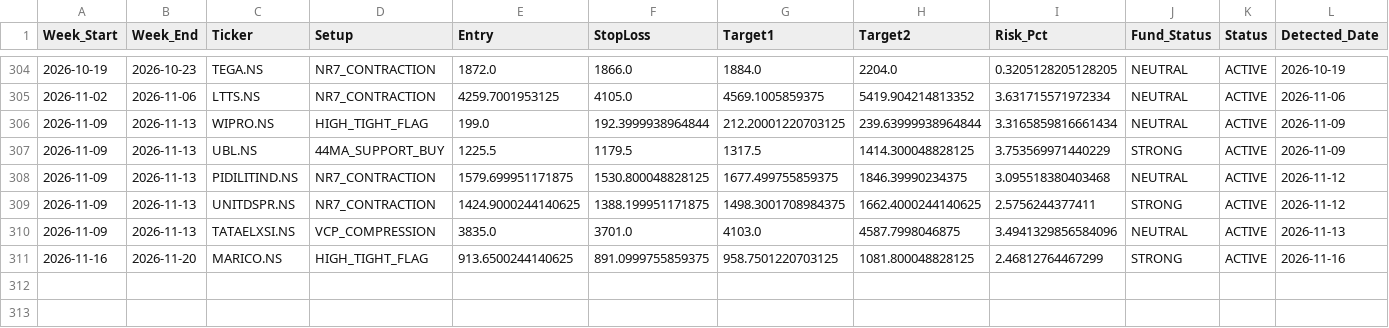
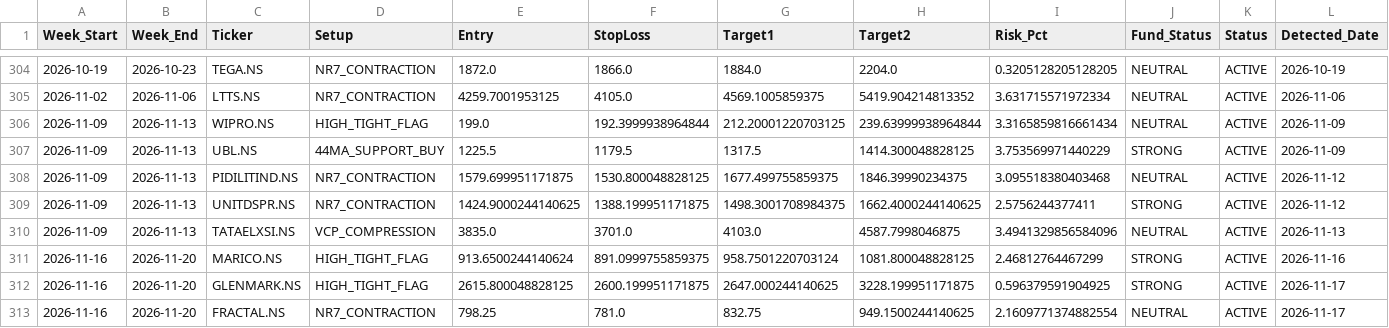
Before and after one commit to aryamanbansod/managerfunds.ai, a CSV file: data/weekly/weekly_setups.csv, drawn as a sheet; only a part is shown, gaps mark what is left out.

```diff
--- a/data/weekly/weekly_setups.csv
+++ b/data/weekly/weekly_setups.csv
@@ -310,2 +310,4 @@ Week_Start,Week_End,Ticker,Setup,Entry,StopLoss,Target1,Target2,Risk_Pct,Fund_St
 2026-11-09,2026-11-13,TATAELXSI.NS,VCP_COMPRESSION,3835.0,3701.0,4103.0,4587.7998046875,3.4941329856584096,NEUTRAL,ACTIVE,2026-11-13
-2026-11-16,2026-11-20,MARICO.NS,HIGH_TIGHT_FLAG,913.6500244140625,891.0999755859375,958.7501220703125,1081.800048828125,2.46812764467299,STRONG,ACTIVE,2026-11-16
+2026-11-16,2026-11-20,MARICO.NS,HIGH_TIGHT_FLAG,913.6500244140624,891.0999755859375,958.7501220703124,1081.800048828125,2.46812764467299,STRONG,ACTIVE,2026-11-16
+2026-11-16,2026-11-20,GLENMARK.NS,HIGH_TIGHT_FLAG,2615.800048828125,2600.199951171875,2647.000244140625,3228.199951171875,0.596379591904925,STRONG,ACTIVE,2026-11-17
+2026-11-16,2026-11-20,FRACTAL.NS,NR7_CONTRACTION,798.25,781.0,832.75,949.1500244140625,2.1609771374882554,NEUTRAL,ACTIVE,2026-11-17
```
Also changed, not shown: 2 other files.
